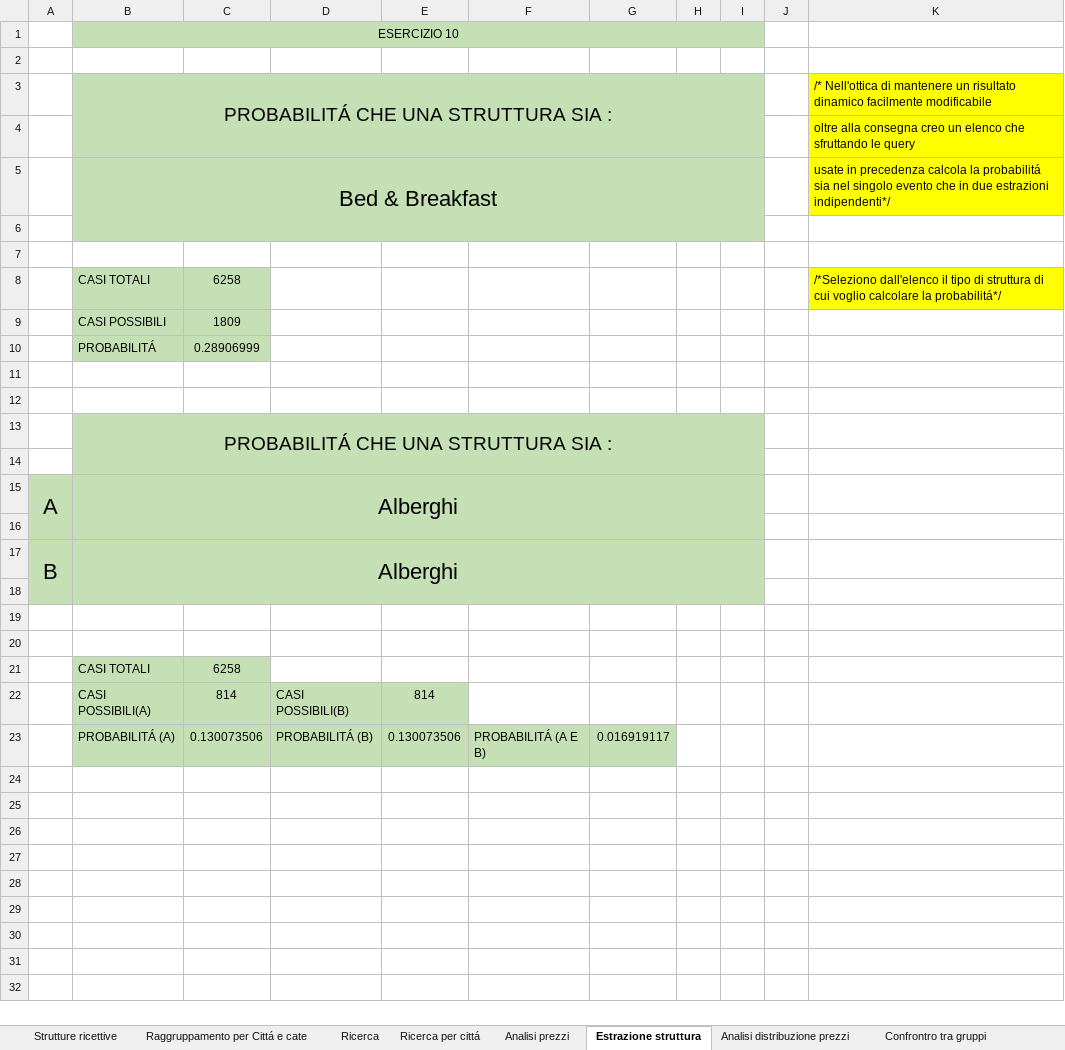
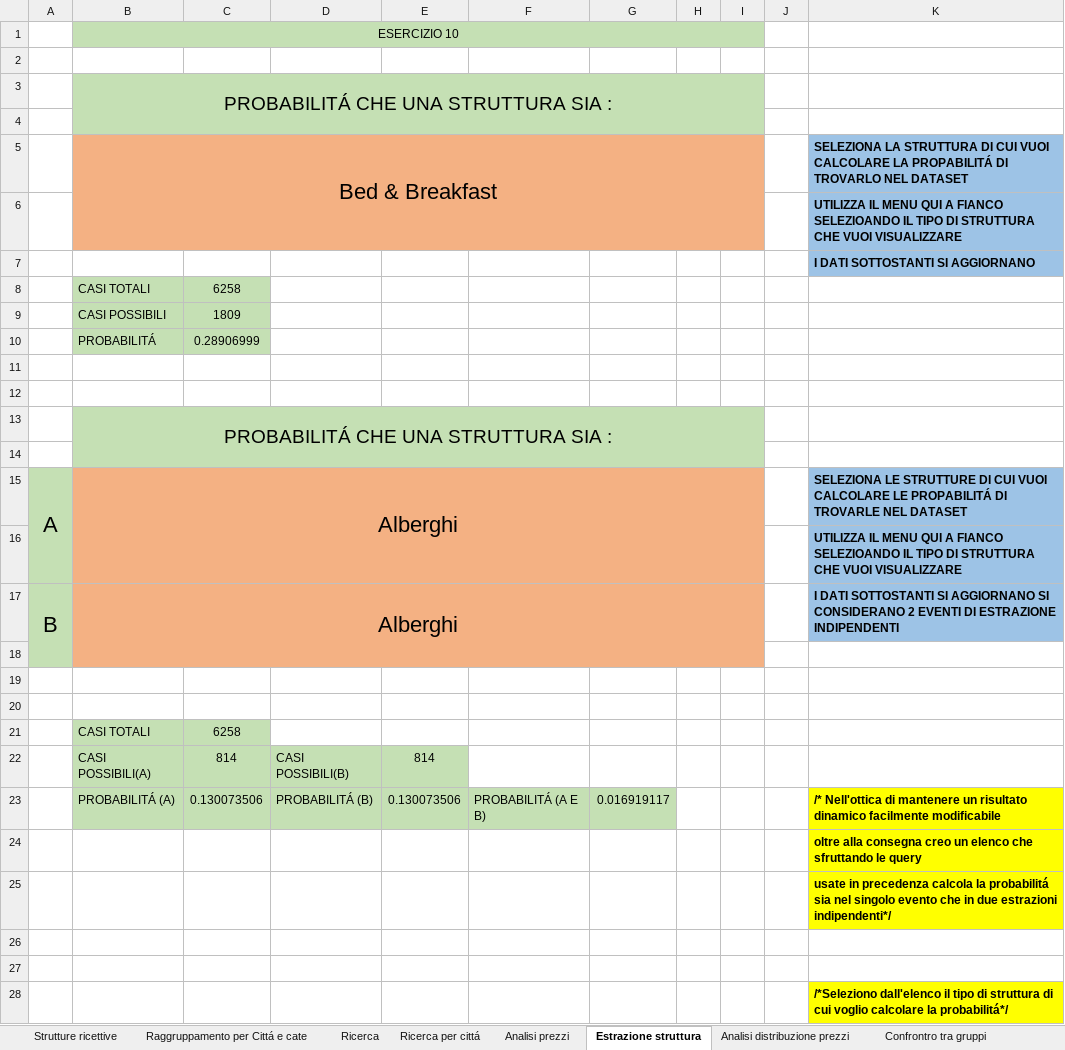
Before and after one commit to hailodintovalhalla-hash/Epicode-Dapt0326, an Excel workbook: ESERCITAZIONI FINALI/M2_ESERCITAZIONEFINALE_GOIZA.xlsx, sheet Estrazione struttura, drawn as a sheet; values as stored, in another font and other column widths than the file's, no borders; removed rows and columns are numbered as before the commit, all else as after; the diff names each change by its address in the sheet, - before the commit and + after, or states it on an @@ line.

```diff
--- a/ESERCITAZIONI FINALI/M2_ESERCITAZIONEFINALE_GOIZA.xlsx (sheet Estrazione struttura)
+++ b/ESERCITAZIONI FINALI/M2_ESERCITAZIONEFINALE_GOIZA.xlsx (sheet Estrazione struttura)
-B3:I4 merged
+B3:I4 merged
-K3: /* Nell'ottica di mantenere un risultato dinamico facilmente modificabile
+K3: (empty)
-K3 fill: #FFFF00
+K3 fill: none
-row 5:  | Bed & Breakfast |  |  |  |  |  |  |  |  | usate in precedenza calcola la probabilitá sia nel singolo evento che in due estrazioni indipendenti*/
-row 5: (empty)
+row 5:  | Bed & Breakfast |  |  |  |  |  |  |  |  | SELEZIONA LA STRUTTURA DI CUI VUOI CALCOLARE LA PROPABILITÁ DI TROVARLO NEL DATASET
-B5:I5 fill: none
+B5:I5 fill: #F4B183
+B5:I6 merged
-K5 fill: none
+K5 fill: #9DC3E6
+row 6:  |  |  |  |  |  |  |  |  |  | UTILIZZA IL MENU QUI A FIANCO SELEZIOANDO IL TIPO DI STRUTTURA CHE VUOI VISUALIZZARE
+row 7:  |  |  |  |  |  |  |  |  |  | I DATI SOTTOSTANTI SI AGGIORNANO
-K8: /*Seleziono dall'elenco il tipo di struttura di cui voglio calcolare la probabilitá*/
+K8: (empty)
-K8 fill: #FFFF00
+K8 fill: none
-B15:I18 fill: #C5E0B4
+B15:I18 fill: #F4B183
-K15: (empty)
+K15: SELEZIONA LE STRUTTURE DI CUI VUOI CALCOLARE LE PROPABILITÁ DI TROVARLE NEL DATASET
-K15:K17 fill: none
+K15:K17 fill: #9DC3E6
-K16: (empty)
+K16: UTILIZZA IL MENU QUI A FIANCO SELEZIOANDO IL TIPO DI STRUTTURA CHE VUOI VISUALIZZARE
-K17: (empty)
+K17: I DATI SOTTOSTANTI SI AGGIORNANO SI CONSIDERANO 2 EVENTI DI ESTRAZIONE INDIPENDENTI
-K23: (empty)
+K23: /* Nell'ottica di mantenere un risultato dinamico facilmente modificabile
-K23 fill: none
+K23 fill: #FFFF00
@@ row 4 moved to row 24: oltre alla consegna creo un elenco che s… @@
+row 25:  |  |  |  |  |  |  |  |  |  | usate in precedenza calcola la probabilitá sia nel singolo evento che in due estrazioni indipendenti*/
+row 26: (empty)
+row 27: (empty)
+row 28:  |  |  |  |  |  |  |  |  |  | /*Seleziono dall'elenco il tipo di struttura di cui voglio calcolare la probabilitá*/
```
Also changed, not shown: sheet Raggruppamento per Cittá e cate, sheet Confrontro tra gruppi, sheet Analisi distribuzione prezzi, sheet Strutture ricettive, sheet Correlazione, sheet Analisi prezzi, 2 more sheets, formulas that keep their value.
